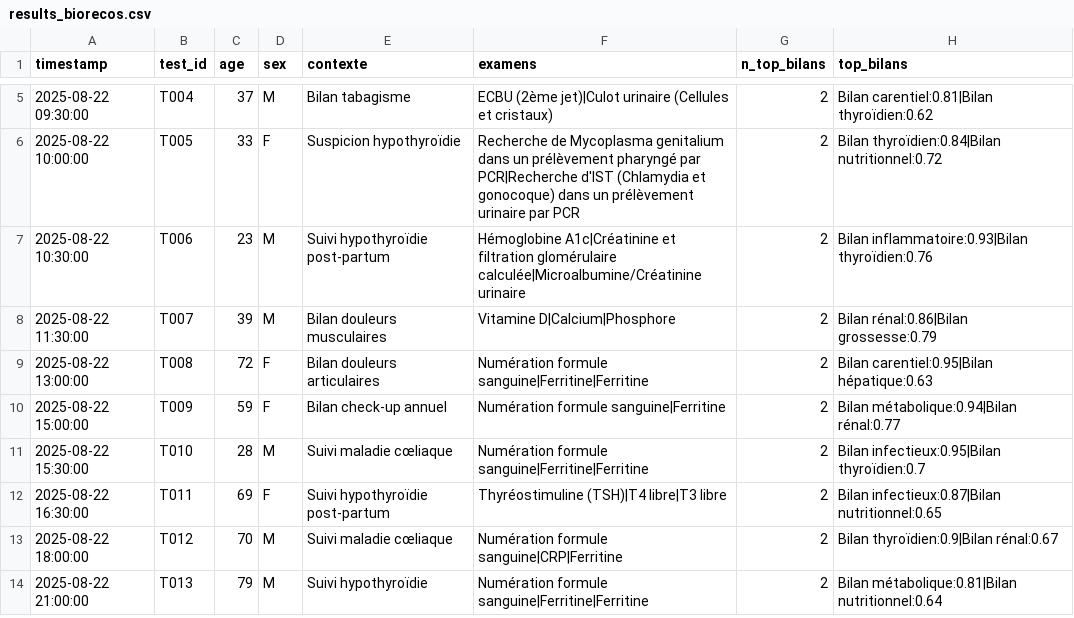
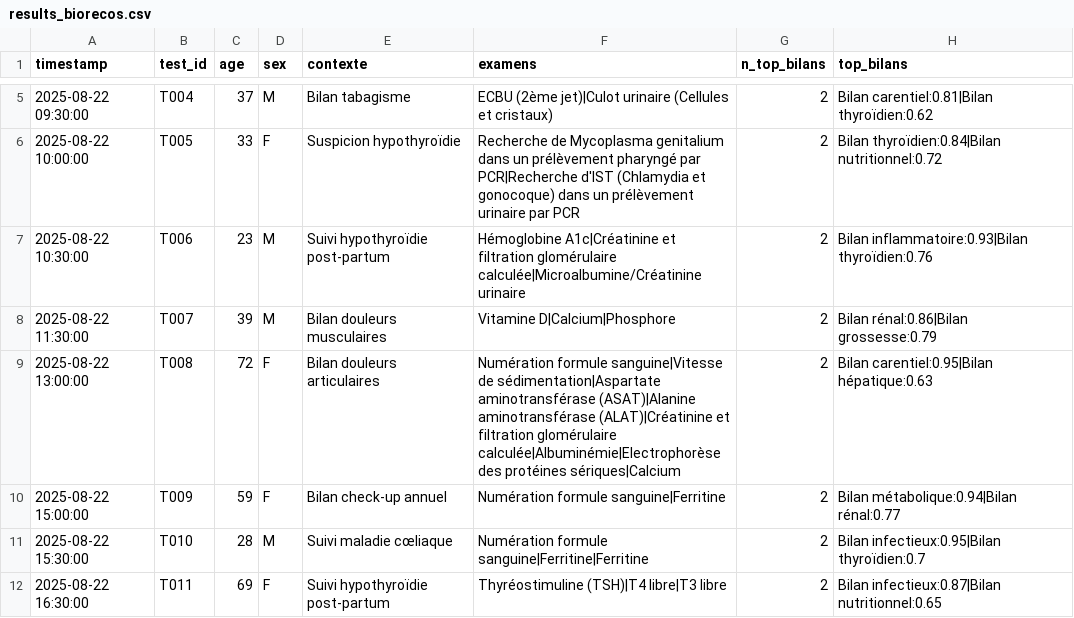
Before and after one commit to BIOrecos/data, a CSV file: results_biorecos.csv, drawn as a sheet; only a part is shown, gaps mark what is left out; the shorter side is filled out with more unchanged rows; the diff names each change by its address in the sheet, - before the commit and + after, or states it on an @@ line.

Commit message:
Update results_biorecos.csv

```diff
--- a/results_biorecos.csv
+++ b/results_biorecos.csv
-F9 (examens): Numération formule sanguine|Ferritine|Ferritine
+F9 (examens): Numération formule sanguine|Vitesse de sédimentation|Aspartate aminotransférase (ASAT)|Alanine aminotransférase (ALAT)|Créatinine et filtration glomérulaire calculée|Albuminémie|Electrophorèse des protéines sériques|Calcium
```
